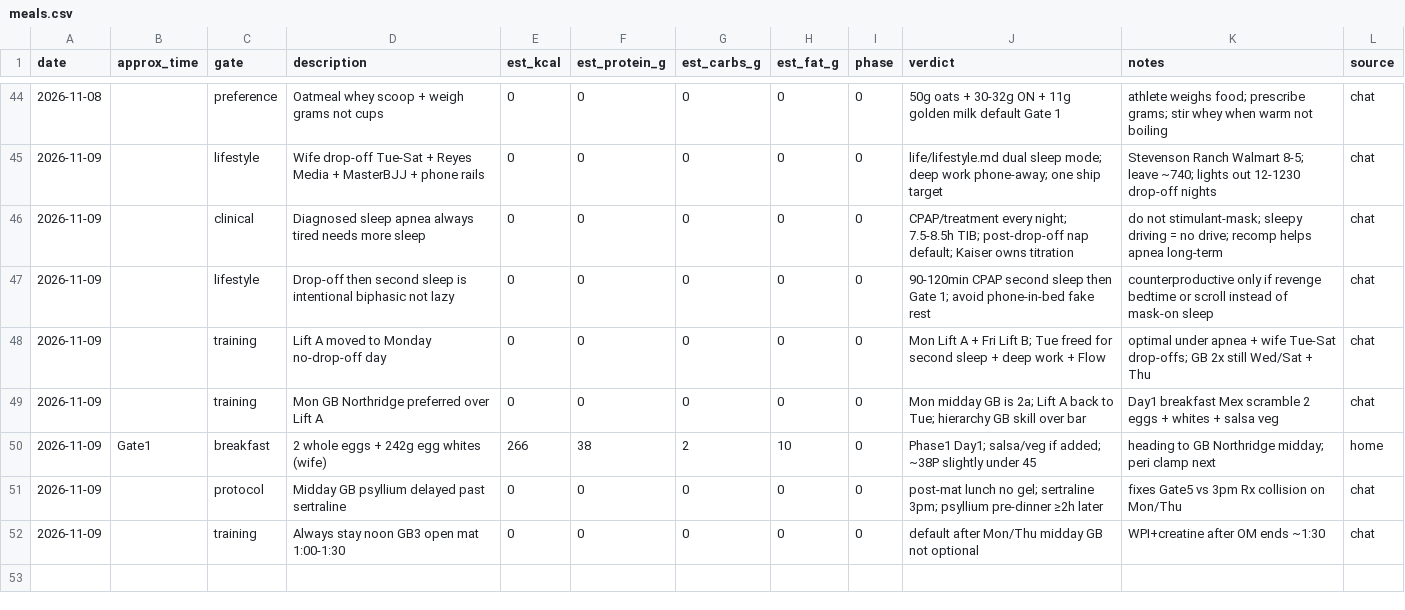
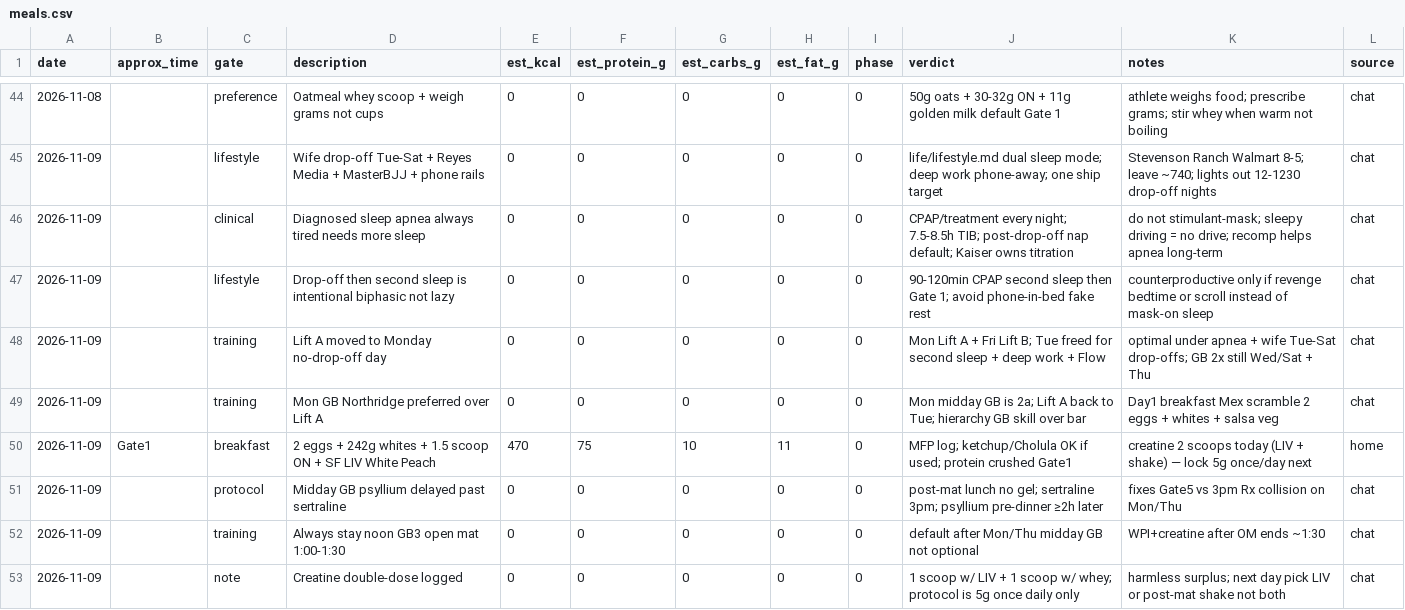
Before and after one commit to kay-rey/athlete-os, a CSV file: journal/meals.csv, drawn as a sheet; only a part is shown, gaps mark what is left out.

```diff
--- a/journal/meals.csv
+++ b/journal/meals.csv
@@ -49,4 +49,5 @@ date,approx_time,gate,description,est_kcal,est_protein_g,est_carbs_g,est_fat_g,p
 2026-11-09,,training,Mon GB Northridge preferred over Lift A,0,0,0,0,0,Mon midday GB is 2a; Lift A back to Tue; hierarchy GB skill over bar,Day1 breakfast Mex scramble 2 eggs + whites + salsa veg,chat
-2026-11-09,Gate1,breakfast,2 whole eggs + 242g egg whites (wife),266,38,2,10,0,Phase1 Day1; salsa/veg if added; ~38P slightly under 45,heading to GB Northridge midday; peri clamp next,home
+2026-11-09,Gate1,breakfast,2 eggs + 242g whites + 1.5 scoop ON + SF LIV White Peach,470,75,10,11,0,MFP log; ketchup/Cholula OK if used; protein crushed Gate1,creatine 2 scoops today (LIV + shake) — lock 5g once/day next,home
 2026-11-09,,protocol,Midday GB psyllium delayed past sertraline,0,0,0,0,0,post-mat lunch no gel; sertraline 3pm; psyllium pre-dinner ≥2h later,fixes Gate5 vs 3pm Rx collision on Mon/Thu,chat
 2026-11-09,,training,Always stay noon GB3 open mat 1:00-1:30,0,0,0,0,0,default after Mon/Thu midday GB not optional,WPI+creatine after OM ends ~1:30,chat
+2026-11-09,,note,Creatine double-dose logged,0,0,0,0,0,1 scoop w/ LIV + 1 scoop w/ whey; protocol is 5g once daily only,harmless surplus; next day pick LIV or post-mat shake not both,chat
```
